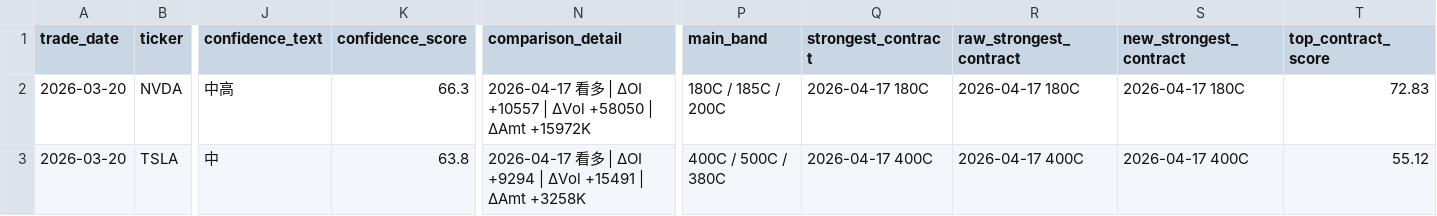
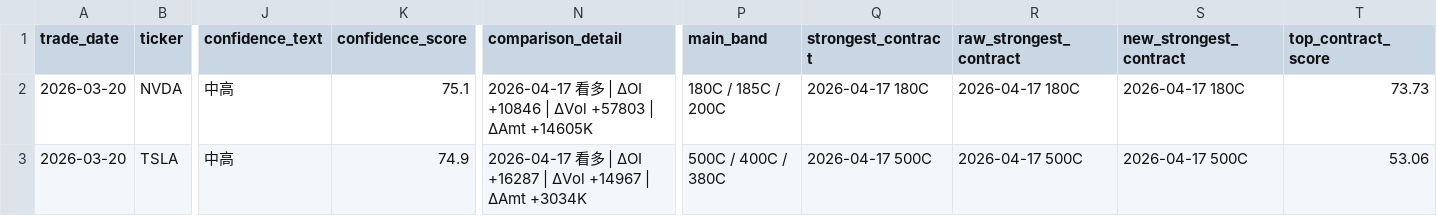
Before and after one commit to Jacker2099/options-screener, a CSV file: reports/daily/signals_2026-03-20.csv, drawn as a sheet; only a part is shown, gaps mark what is left out; the diff covers the shown part only; the diff names each change by its address in the sheet, - before the commit and + after, or states it on an @@ line.

```diff
--- a/reports/daily/signals_2026-03-20.csv
+++ b/reports/daily/signals_2026-03-20.csv
-K2 (confidence_score): 66.3
+K2 (confidence_score): 75.1
-N2 (comparison_detail): …| ΔOI +10557 | ΔVol +58050 | ΔAmt +15972K
+N2 (comparison_detail): …| ΔOI +10846 | ΔVol +57803 | ΔAmt +14605K
-T2 (top_contract_score): 72.83
+T2 (top_contract_score): 73.73
-J3 (confidence_text): 中
+J3 (confidence_text): 中高
-K3 (confidence_score): 63.8
+K3 (confidence_score): 74.9
-N3 (comparison_detail): …| ΔOI +9294 | ΔVol +15491 | ΔAmt +3258K
+N3 (comparison_detail): …| ΔOI +16287 | ΔVol +14967 | ΔAmt +3034K
-P3 (main_band): 400C / 500C / 380C
+P3 (main_band): 500C / 400C / 380C
-Q3 (strongest_contract): 2026-04-17 400C
+Q3 (strongest_contract): 2026-04-17 500C
-R3 (raw_strongest_contract): 2026-04-17 400C
+R3 (raw_strongest_contract): 2026-04-17 500C
-S3 (new_strongest_contract): 2026-04-17 400C
+S3 (new_strongest_contract): 2026-04-17 500C
-T3 (top_contract_score): 55.12
+T3 (top_contract_score): 53.06
```
Also changed, not shown: 2 edited cells elsewhere in this file, reports/daily/contracts_2026-03-20.csv, reports/daily/expirations_2026-03-20.csv, 6 other files.
